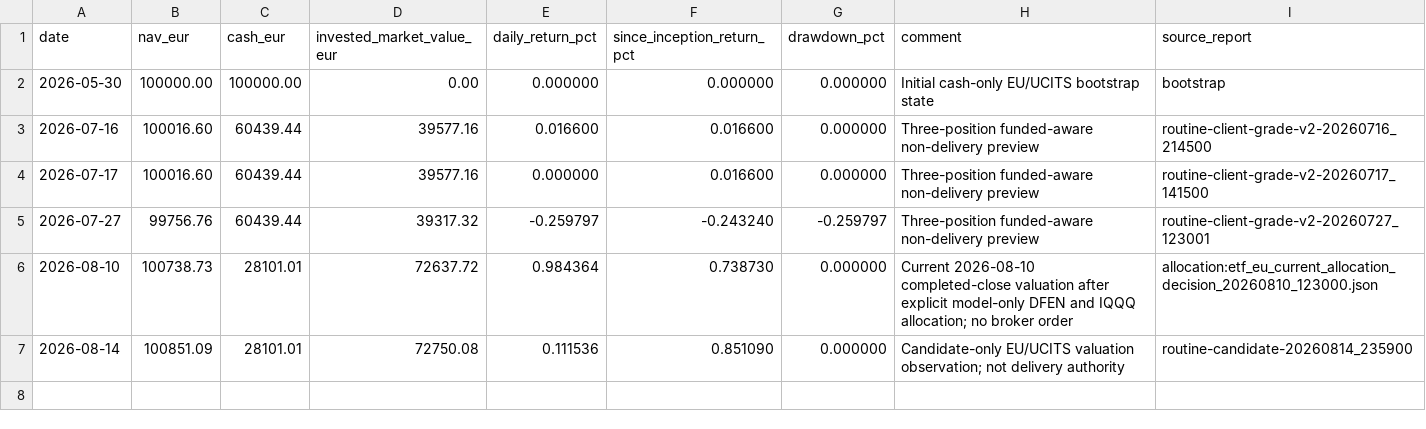
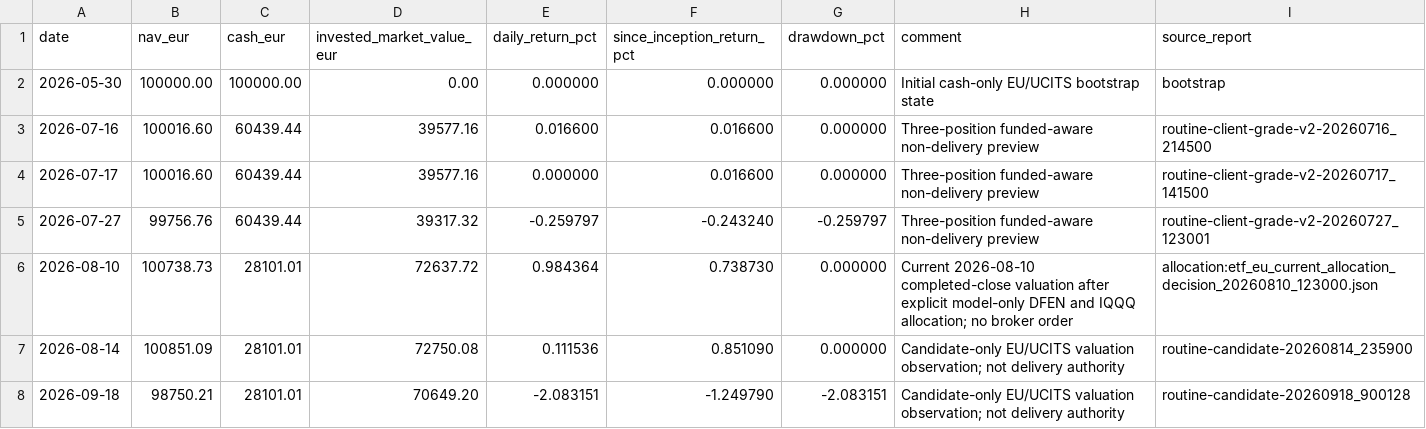
Before and after one commit to market-predictions/weekly-etf-eu, a CSV file: output/etf_eu_valuation_history.csv, drawn as a sheet.

```diff
--- a/output/etf_eu_valuation_history.csv
+++ b/output/etf_eu_valuation_history.csv
@@ -7 +7,2 @@ date,nav_eur,cash_eur,invested_market_value_eur,daily_return_pct,since_inception
 2026-08-14,100851.09,28101.01,72750.08,0.111536,0.851090,0.000000,Candidate-only EU/UCITS valuation observation; not delivery authority,routine-candidate-20260814_235900
+2026-09-18,98750.21,28101.01,70649.20,-2.083151,-1.249790,-2.083151,Candidate-only EU/UCITS valuation observation; not delivery authority,routine-candidate-20260918_900128
```
Also changed, not shown: output/etf_eu_recommendation_scorecard.csv, 23 other files.
